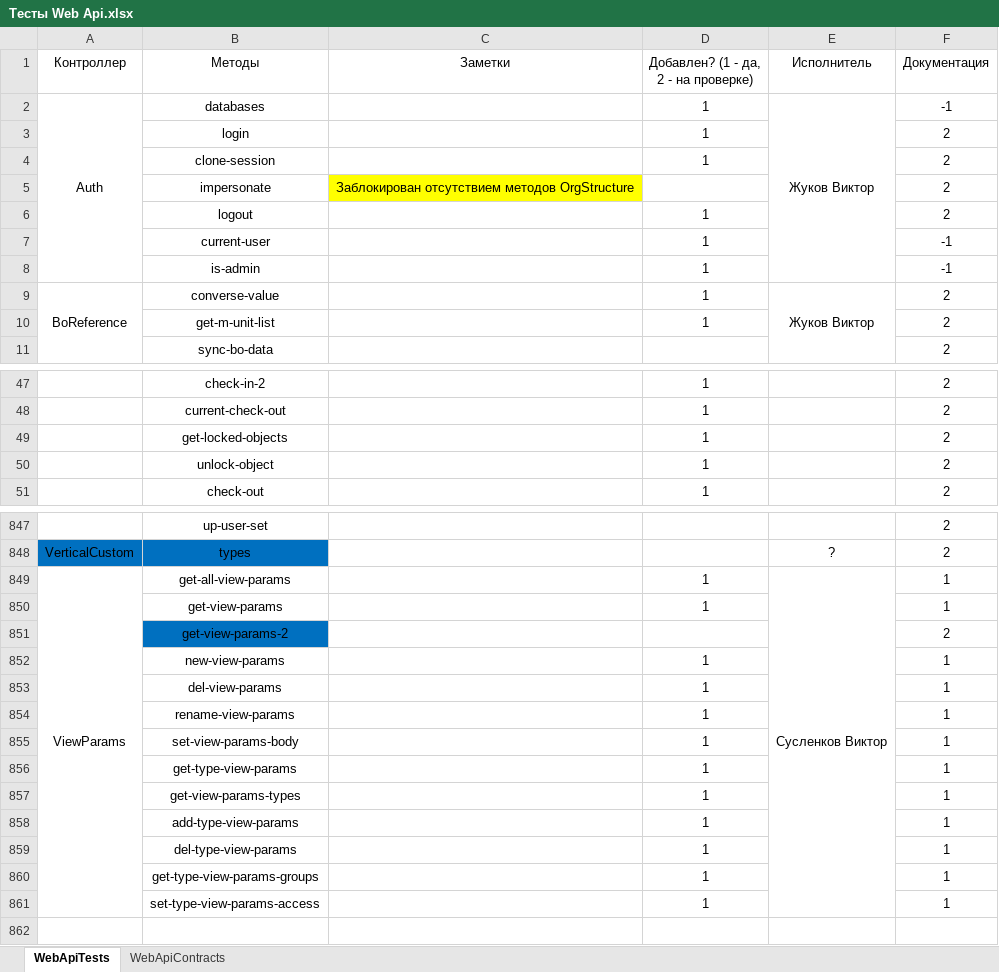
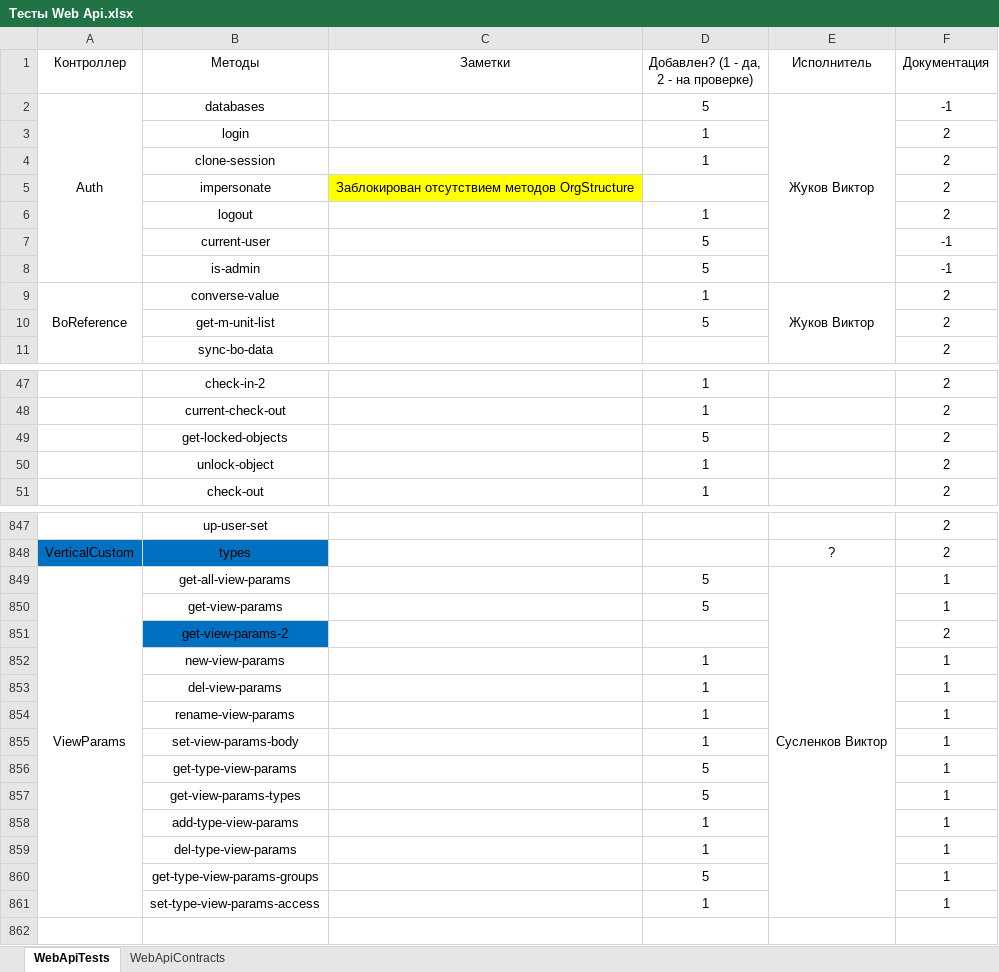
Before and after one commit to ZhukovIt/Ascon_Documents, an Excel workbook: Тесты Web Api.xlsx, sheet WebApiTests, drawn as a sheet; only a part is shown, gaps mark what is left out; values as stored, in another font and other column widths than the file's, no borders; conditional formats not drawn; the diff covers the shown part only; the diff names each change by its address in the sheet, - before the commit and + after, or states it on an @@ line.

```diff
--- a/Тесты Web Api.xlsx (sheet WebApiTests)
+++ b/Тесты Web Api.xlsx (sheet WebApiTests)
-D2: 1
+D2: 5
-D7:D8: 1
+D7:D8: 5
-D10: 1
+D10: 5
-D49: 1
+D49: 5
-D849:D850: 1
+D849:D850: 5
-D856:D857: 1
+D856:D857: 5
-D860: 1
+D860: 5
```
Also changed, not shown: 25 edited cells and cell formats elsewhere in this sheet.
